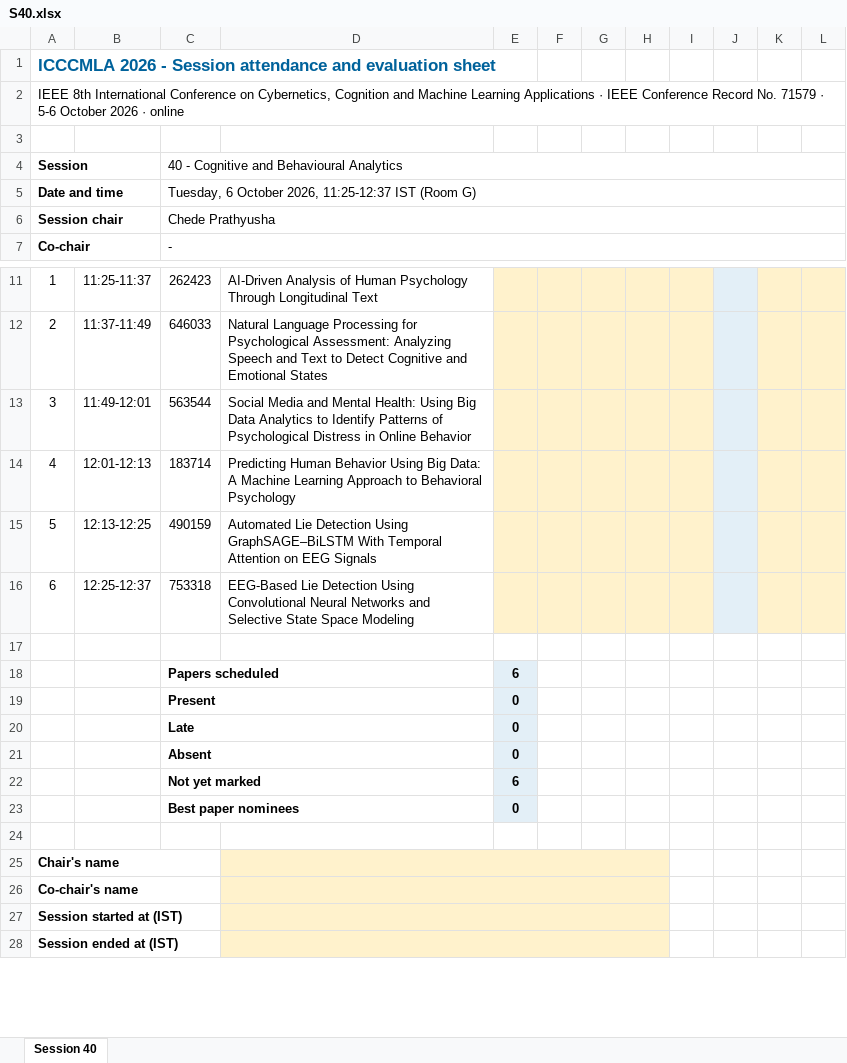
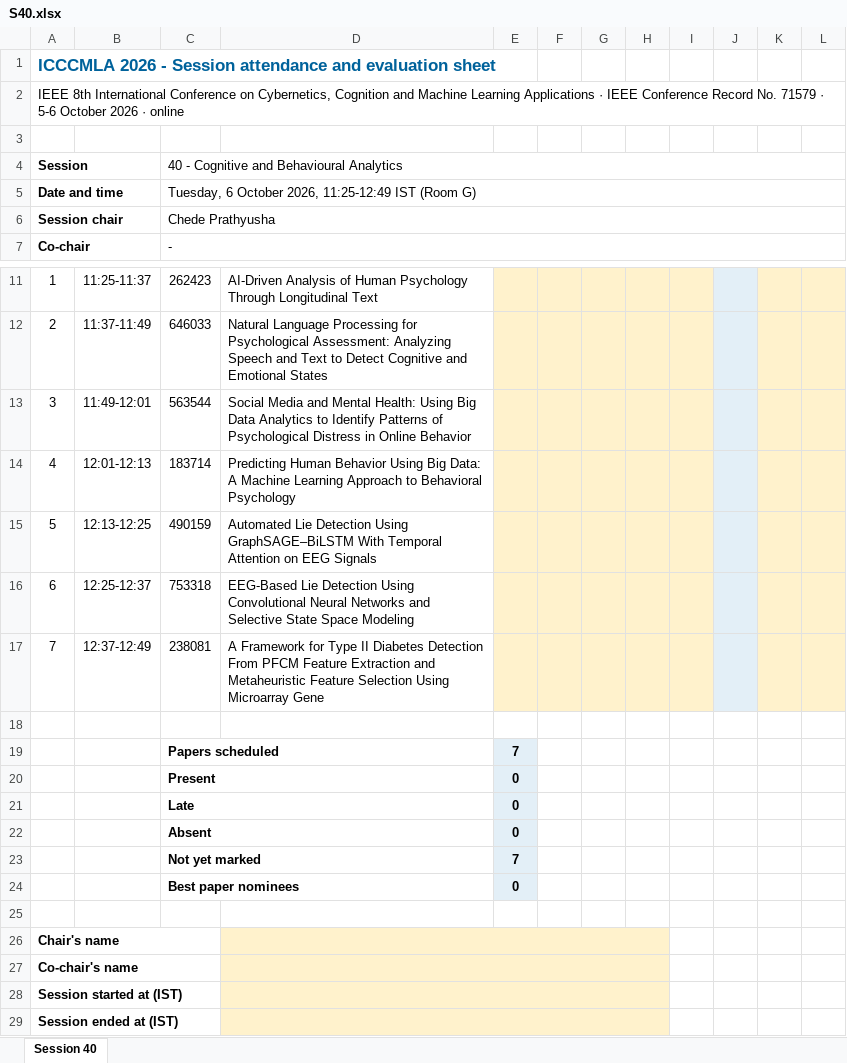
Before and after one commit to cyotahaifa/ICCCMLA, an Excel workbook: programme/chair-sheets/S40.xlsx, sheet Session 40, drawn as a sheet; only a part is shown, gaps mark what is left out; values as stored, in another font and other column widths than the file's, no borders; addresses are those after the commit; the diff names each change by its address in the sheet, - before the commit and + after, or states it on an @@ line.

```diff
--- a/programme/chair-sheets/S40.xlsx (sheet Session 40)
+++ b/programme/chair-sheets/S40.xlsx (sheet Session 40)
-C5: …October 2026, 11:25-12:37 IST (Room…
+C5: …October 2026, 11:25-12:49 IST (Room…
+row 17: 7 | 12:37-12:49 | 238081 | A Framework for Type II Diabetes Detection From PFCM Feature Extraction and Metaheuristic Feature Selection Using Microarray Gene
-E19: 6
+E19: 7
-E23: 6
+E23: 7
```
Also changed, not shown: formulas that keep their value, programme/chair-sheets/S04.xlsx, programme/chair-sheets/S09.xlsx, 4 other files.
